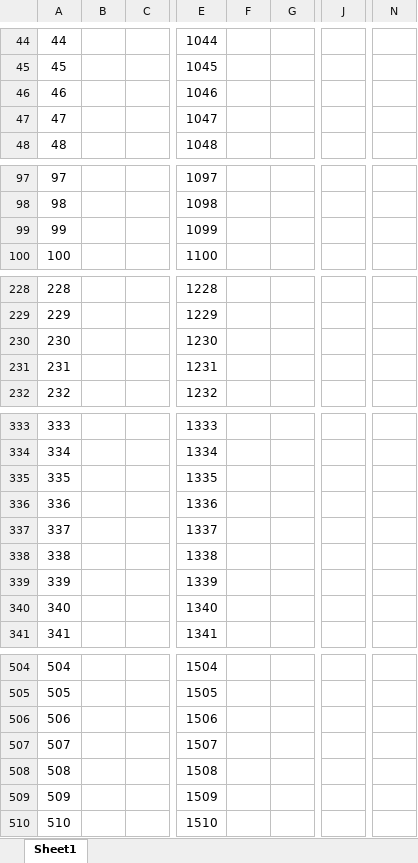
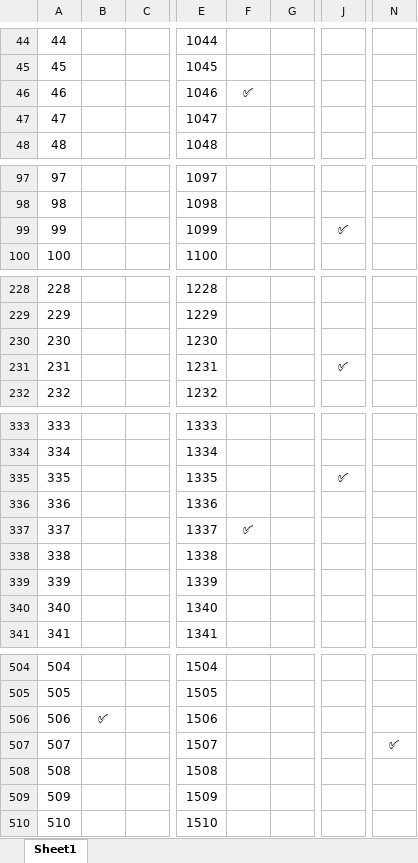
Before and after one commit to shikhar-mutta/Leetcode-Practice, an Excel workbook: LC Tracker.xlsx, sheet Sheet1, drawn as a sheet; only a part is shown, gaps mark what is left out; values as stored, in another font and other column widths than the file's, no borders; the diff covers the shown part only; the diff names each change by its address in the sheet, - before the commit and + after, or states it on an @@ line.

```diff
--- a/LC Tracker.xlsx (sheet Sheet1)
+++ b/LC Tracker.xlsx (sheet Sheet1)
-F46: (empty)
+F46: ✅
-J99: (empty)
+J99: ✅
-J231: (empty)
+J231: ✅
-J335: (empty)
+J335: ✅
-F337: (empty)
+F337: ✅
-B506: (empty)
+B506: ✅
-N507: (empty)
+N507: ✅
```
Also changed, not shown: 8 edited cells elsewhere in this sheet, 11 other files.
